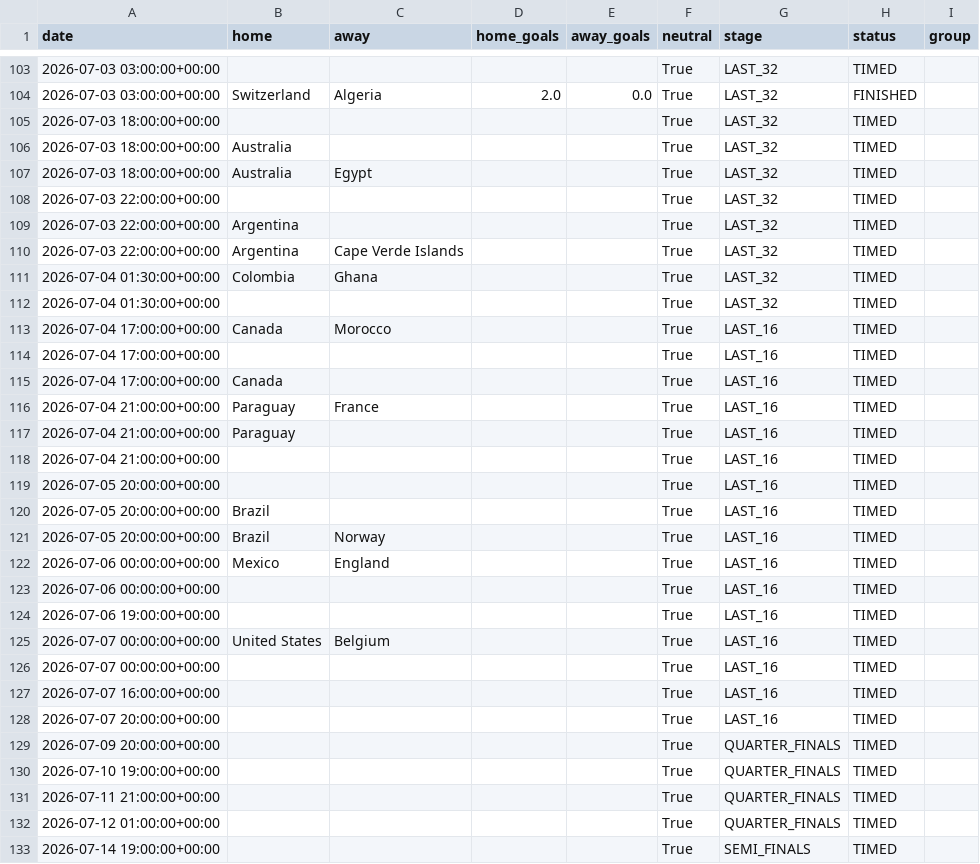
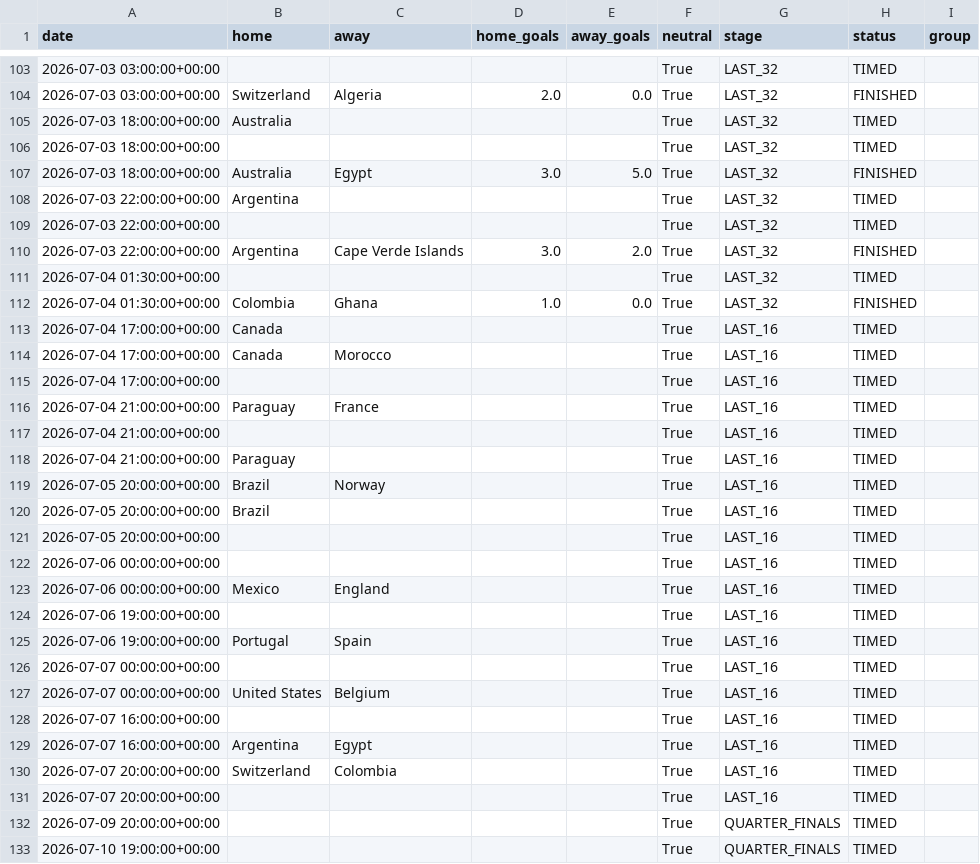
Before and after one commit to Okbatti/FIFA_2026_Predictor, a CSV file: data/results.csv, drawn as a sheet; only a part is shown, gaps mark what is left out; the shorter side is filled out with more unchanged rows; the diff covers the shown part only.

Commit message:
data: nightly artifact refresh [skip ci]

```diff
--- a/data/results.csv
+++ b/data/results.csv
@@ -104,25 +104,28 @@ date,home,away,home_goals,away_goals,neutral,stage,status,group
 2026-07-03 03:00:00+00:00,Switzerland,Algeria,2.0,0.0,True,LAST_32,FINISHED,
+2026-07-03 18:00:00+00:00,Australia,,,,True,LAST_32,TIMED,
 2026-07-03 18:00:00+00:00,,,,,True,LAST_32,TIMED,
-2026-07-03 18:00:00+00:00,Australia,,,,True,LAST_32,TIMED,
-2026-07-03 18:00:00+00:00,Australia,Egypt,,,True,LAST_32,TIMED,
+2026-07-03 18:00:00+00:00,Australia,Egypt,3.0,5.0,True,LAST_32,FINISHED,
+2026-07-03 22:00:00+00:00,Argentina,,,,True,LAST_32,TIMED,
 2026-07-03 22:00:00+00:00,,,,,True,LAST_32,TIMED,
-2026-07-03 22:00:00+00:00,Argentina,,,,True,LAST_32,TIMED,
-2026-07-03 22:00:00+00:00,Argentina,Cape Verde Islands,,,True,LAST_32,TIMED,
-2026-07-04 01:30:00+00:00,Colombia,Ghana,,,True,LAST_32,TIMED,
+2026-07-03 22:00:00+00:00,Argentina,Cape Verde Islands,3.0,2.0,True,LAST_32,FINISHED,
 2026-07-04 01:30:00+00:00,,,,,True,LAST_32,TIMED,
+2026-07-04 01:30:00+00:00,Colombia,Ghana,1.0,0.0,True,LAST_32,FINISHED,
+2026-07-04 17:00:00+00:00,Canada,,,,True,LAST_16,TIMED,
 2026-07-04 17:00:00+00:00,Canada,Morocco,,,True,LAST_16,TIMED,
 2026-07-04 17:00:00+00:00,,,,,True,LAST_16,TIMED,
-2026-07-04 17:00:00+00:00,Canada,,,,True,LAST_16,TIMED,
 2026-07-04 21:00:00+00:00,Paraguay,France,,,True,LAST_16,TIMED,
+2026-07-04 21:00:00+00:00,,,,,True,LAST_16,TIMED,
 2026-07-04 21:00:00+00:00,Paraguay,,,,True,LAST_16,TIMED,
-2026-07-04 21:00:00+00:00,,,,,True,LAST_16,TIMED,
+2026-07-05 20:00:00+00:00,Brazil,Norway,,,True,LAST_16,TIMED,
+2026-07-05 20:00:00+00:00,Brazil,,,,True,LAST_16,TIMED,
 2026-07-05 20:00:00+00:00,,,,,True,LAST_16,TIMED,
-2026-07-05 20:00:00+00:00,Brazil,,,,True,LAST_16,TIMED,
-2026-07-05 20:00:00+00:00,Brazil,Norway,,,True,LAST_16,TIMED,
+2026-07-06 00:00:00+00:00,,,,,True,LAST_16,TIMED,
 2026-07-06 00:00:00+00:00,Mexico,England,,,True,LAST_16,TIMED,
-2026-07-06 00:00:00+00:00,,,,,True,LAST_16,TIMED,
 2026-07-06 19:00:00+00:00,,,,,True,LAST_16,TIMED,
+2026-07-06 19:00:00+00:00,Portugal,Spain,,,True,LAST_16,TIMED,
+2026-07-07 00:00:00+00:00,,,,,True,LAST_16,TIMED,
 2026-07-07 00:00:00+00:00,United States,Belgium,,,True,LAST_16,TIMED,
-2026-07-07 00:00:00+00:00,,,,,True,LAST_16,TIMED,
 2026-07-07 16:00:00+00:00,,,,,True,LAST_16,TIMED,
+2026-07-07 16:00:00+00:00,Argentina,Egypt,,,True,LAST_16,TIMED,
+2026-07-07 20:00:00+00:00,Switzerland,Colombia,,,True,LAST_16,TIMED,
 2026-07-07 20:00:00+00:00,,,,,True,LAST_16,TIMED,
```
Also changed, not shown: 6 moved rows elsewhere in this file, 6 other files.
